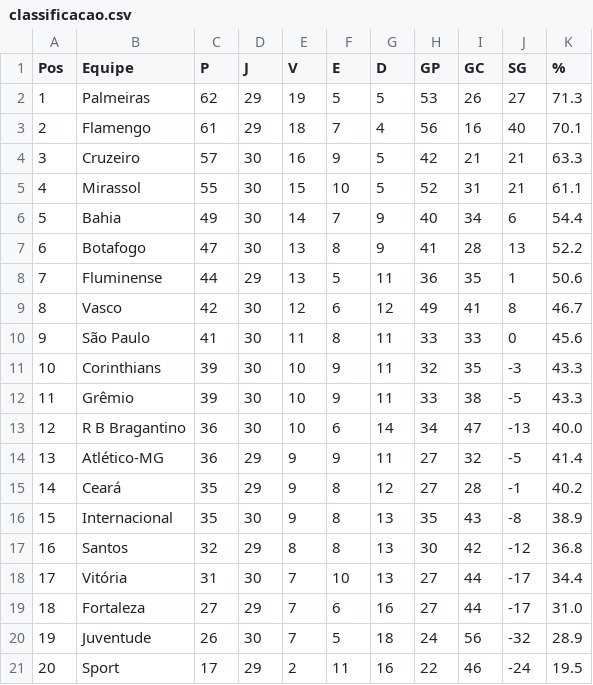
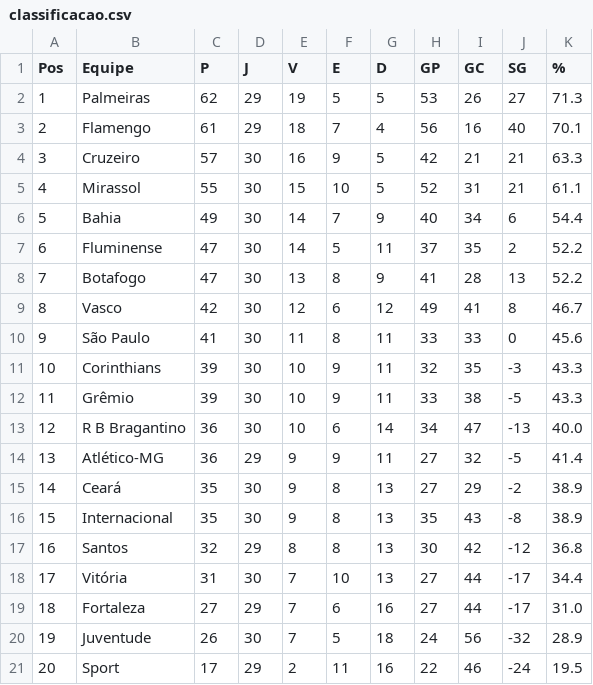
Before and after one commit to tlvzz/BR2025, a CSV file: dados/classificacao.csv, drawn as a sheet; removed rows and columns are numbered as before the commit, all else as after; the diff names each change by its address in the sheet, - before the commit and + after, or states it on an @@ line.

```diff
--- a/dados/classificacao.csv
+++ b/dados/classificacao.csv
+row 7: 6 | Fluminense | 47 | 30 | 14 | 5 | 11 | 37 | 35 | 2 | 52.2
@@ column A (Pos) renumbered in row 8 @@
-row 8: 7 | Fluminense | 44 | 29 | 13 | 5 | 11 | 36 | 35 | 1 | 50.6
-D15 (J): 29
+D15 (J): 30
-G15 (D): 12
+G15 (D): 13
-I15 (GC): 28
+I15 (GC): 29
-J15 (SG): -1
+J15 (SG): -2
-K15 (%): 40.2
+K15 (%): 38.9
```
